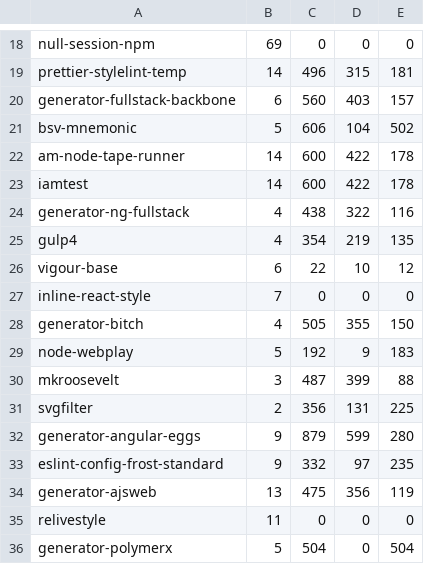
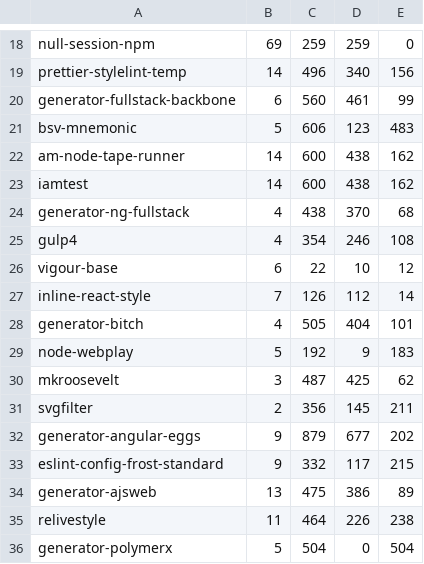
Before and after one commit to ASSERT-KTH/DepPrune, a CSV file: statistic.csv, drawn as a sheet; only a part is shown, gaps mark what is left out; the diff covers the shown part only; the diff names each change by its address in the sheet, - before the commit and + after, or states it on an @@ line.

```diff
--- a/statistic.csv
+++ b/statistic.csv
-C18: 0
+C18: 259
-D18: 0
+D18: 259
-D19: 315
+D19: 340
-E19: 181
+E19: 156
-D20: 403
+D20: 461
-E20: 157
+E20: 99
-D21: 104
+D21: 123
-E21: 502
+E21: 483
-D22:D23: 422
+D22:D23: 438
-E22:E23: 178
+E22:E23: 162
-D24: 322
+D24: 370
-E24: 116
+E24: 68
-D25: 219
+D25: 246
-E25: 135
+E25: 108
-C27: 0
+C27: 126
-D27: 0
+D27: 112
-E27: 0
+E27: 14
-D28: 355
+D28: 404
-E28: 150
+E28: 101
-D30: 399
+D30: 425
-E30: 88
+E30: 62
-D31: 131
+D31: 145
-E31: 225
+E31: 211
-D32: 599
+D32: 677
-E32: 280
+E32: 202
-D33: 97
+D33: 117
-E33: 235
+E33: 215
-D34: 356
+D34: 386
-E34: 119
+E34: 89
-C35: 0
+C35: 464
-D35: 0
+D35: 226
-E35: 0
+E35: 238
```
Also changed, not shown: 138 edited cells elsewhere in this file, 4 other files.
